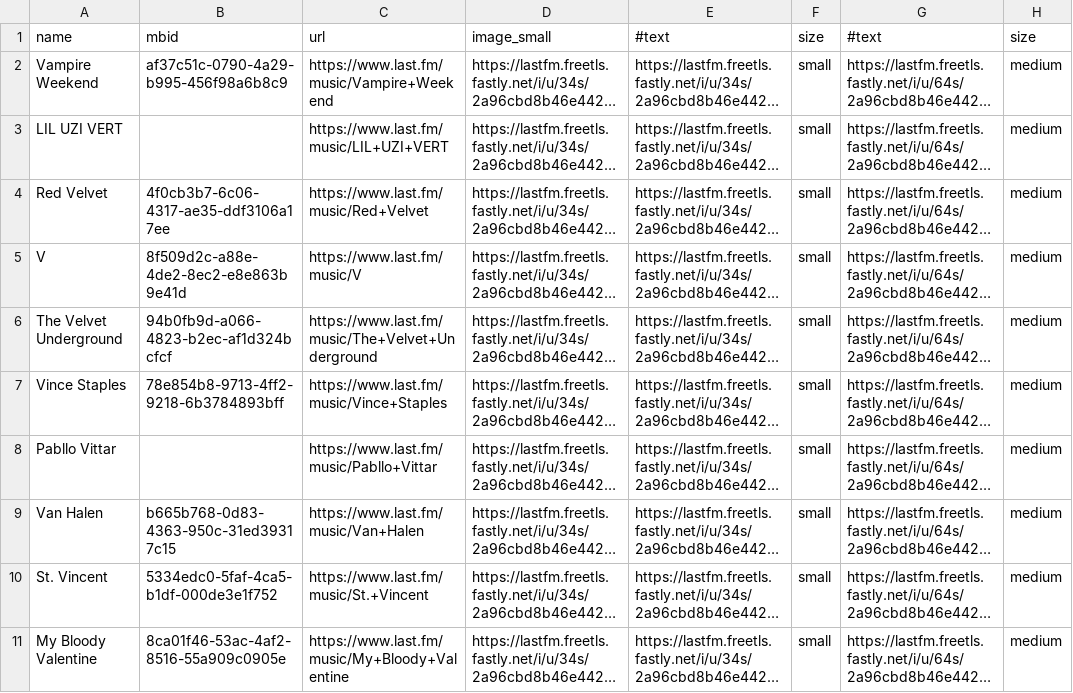
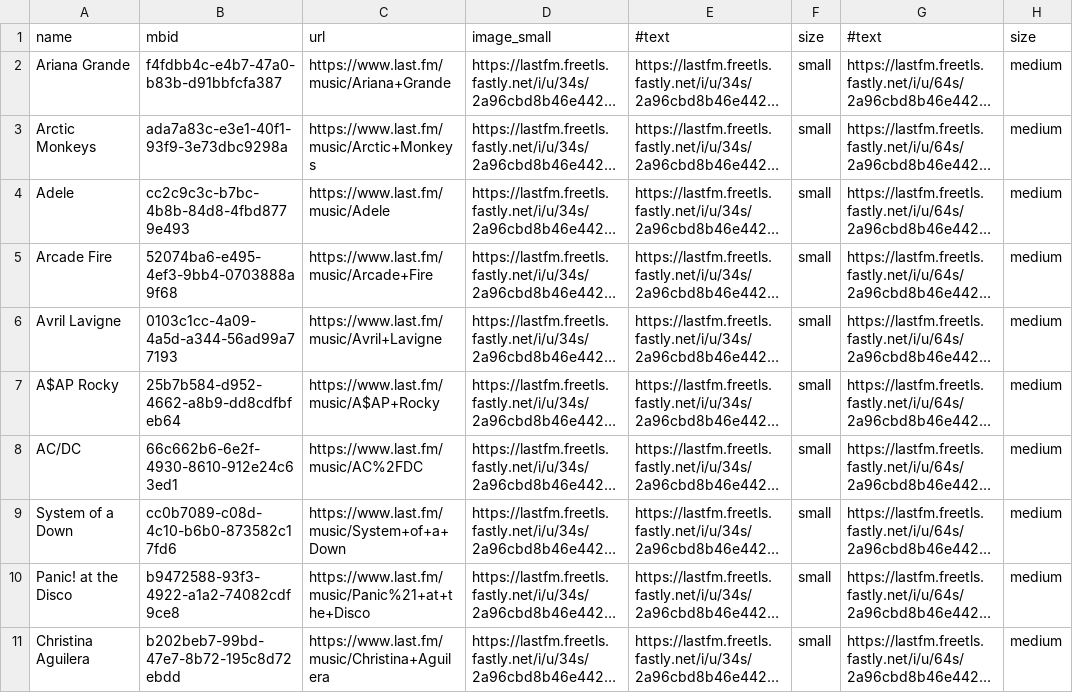
Before and after one commit to ruyisbaros/rest_api_task, a CSV file: server/user-supplied.csv, drawn as a sheet; only a part is shown; long unchanged cells end in …; the diff covers the shown part only; the diff names each change by its address in the sheet, - before the commit and + after, or states it on an @@ line.

```diff
--- a/server/user-supplied.csv
+++ b/server/user-supplied.csv
-A2: Vampire Weekend
+A2: Ariana Grande
-B2: af37c51c-0790-4a29-b995-456f98a6b8c9
+B2: f4fdbb4c-e4b7-47a0-b83b-d91bbfcfa387
-C2: https://www.last.fm/music/Vampire+Weekend
+C2: https://www.last.fm/music/Ariana+Grande
-A3: LIL UZI VERT
+A3: Arctic Monkeys
-B3: (empty)
+B3: ada7a83c-e3e1-40f1-93f9-3e73dbc9298a
-C3: https://www.last.fm/music/LIL+UZI+VERT
+C3: https://www.last.fm/music/Arctic+Monkeys
-A4: Red Velvet
+A4: Adele
-B4: 4f0cb3b7-6c06-4317-ae35-ddf3106a17ee
+B4: cc2c9c3c-b7bc-4b8b-84d8-4fbd8779e493
-C4: https://www.last.fm/music/Red+Velvet
+C4: https://www.last.fm/music/Adele
-A5: V
+A5: Arcade Fire
-B5: 8f509d2c-a88e-4de2-8ec2-e8e863b9e41d
+B5: 52074ba6-e495-4ef3-9bb4-0703888a9f68
-C5: https://www.last.fm/music/V
+C5: https://www.last.fm/music/Arcade+Fire
-A6: The Velvet Underground
+A6: Avril Lavigne
-B6: 94b0fb9d-a066-4823-b2ec-af1d324bcfcf
+B6: 0103c1cc-4a09-4a5d-a344-56ad99a77193
-C6: https://www.last.fm/music/The+Velvet+Underground
+C6: https://www.last.fm/music/Avril+Lavigne
-A7: Vince Staples
+A7: A$AP Rocky
-B7: 78e854b8-9713-4ff2-9218-6b3784893bff
+B7: 25b7b584-d952-4662-a8b9-dd8cdfbfeb64
-C7: https://www.last.fm/music/Vince+Staples
+C7: https://www.last.fm/music/A$AP+Rocky
-A8: Pabllo Vittar
+A8: AC/DC
-B8: (empty)
+B8: 66c662b6-6e2f-4930-8610-912e24c63ed1
-C8: https://www.last.fm/music/Pabllo+Vittar
+C8: https://www.last.fm/music/AC%2FDC
-A9: Van Halen
+A9: System of a Down
-B9: b665b768-0d83-4363-950c-31ed39317c15
+B9: cc0b7089-c08d-4c10-b6b0-873582c17fd6
-C9: https://www.last.fm/music/Van+Halen
+C9: https://www.last.fm/music/System+of+a+Down
-A10: St. Vincent
+A10: Panic! at the Disco
-B10: 5334edc0-5faf-4ca5-b1df-000de3e1f752
+B10: b9472588-93f3-4922-a1a2-74082cdf9ce8
-C10: https://www.last.fm/music/St.+Vincent
+C10: https://www.last.fm/music/Panic%21+at+the+Disco
-A11: My Bloody Valentine
+A11: Christina Aguilera
-B11: 8ca01f46-53ac-4af2-8516-55a909c0905e
+B11: b202beb7-99bd-47e7-8b72-195c8d72ebdd
-C11: https://www.last.fm/music/My+Bloody+Valentine
+C11: https://www.last.fm/music/Christina+Aguilera
```
Also changed, not shown: 60 edited cells elsewhere in this file, 3 other files.
